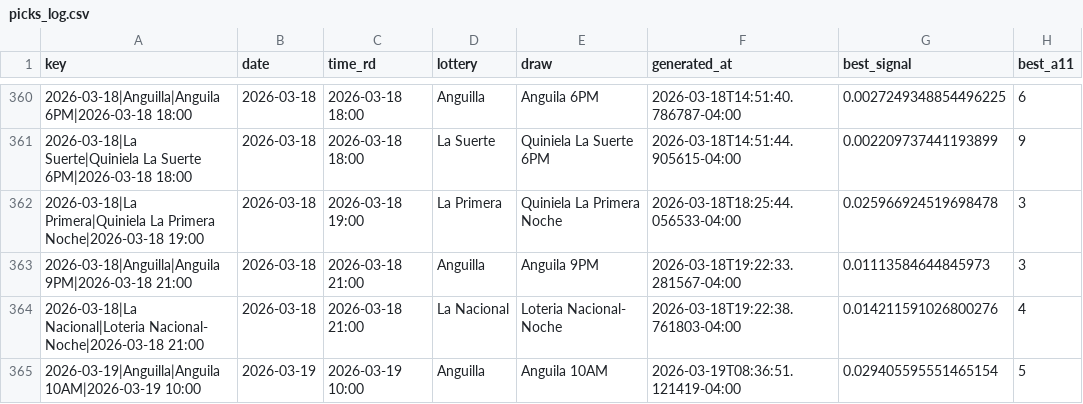
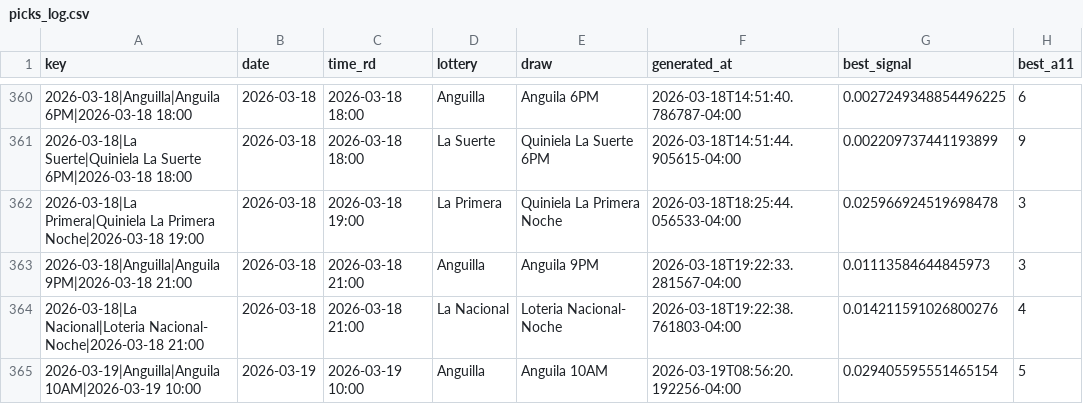
Before and after one commit to carbosota1/UPDATELOTMIX, a CSV file: data/picks_log.csv, drawn as a sheet; only a part is shown, gaps mark what is left out; the diff names each change by its address in the sheet, - before the commit and + after, or states it on an @@ line.

```diff
--- a/data/picks_log.csv
+++ b/data/picks_log.csv
-F365 (generated_at): 2026-03-19T08:36:51.121419-04:00
+F365 (generated_at): 2026-03-19T08:56:20.192256-04:00
```
Also changed, not shown: 2 other files.
